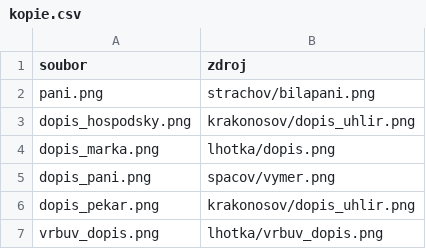
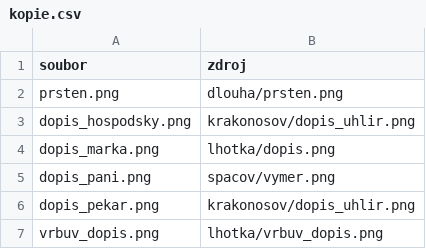
Before and after one commit to jankoubeknic-alt/Postovsky-panacek, a CSV file: obrazky_vstup/hodinov/kopie.csv, drawn as a sheet; removed rows and columns are numbered as before the commit, all else as after; the diff names each change by its address in the sheet, - before the commit and + after, or states it on an @@ line.

```diff
--- a/obrazky_vstup/hodinov/kopie.csv
+++ b/obrazky_vstup/hodinov/kopie.csv
-row 2: pani.png | strachov/bilapani.png
+row 2: prsten.png | dlouha/prsten.png
```
Also changed, not shown: 55 other files.
